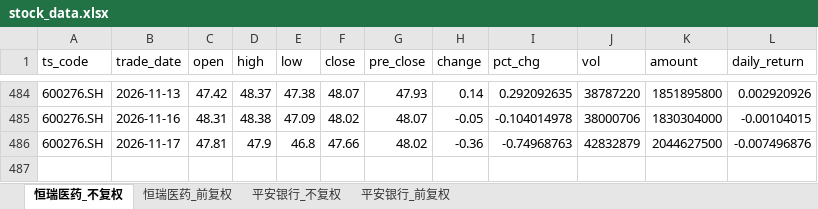
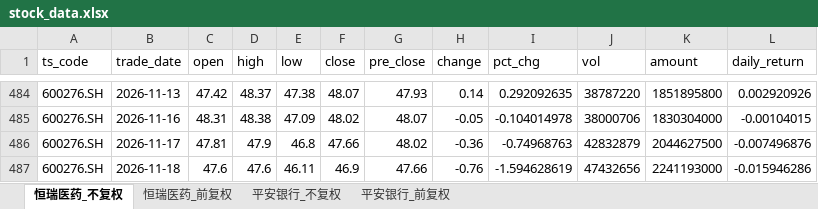
Before and after one commit to Nine1ukiyowayume/ba_agent, an Excel workbook: stock_data.xlsx, sheet 恒瑞医药_不复权, drawn as a sheet; only a part is shown, gaps mark what is left out; values as stored, in another font and other column widths than the file's, no borders; the diff names each change by its address in the sheet, - before the commit and + after, or states it on an @@ line.

```diff
--- a/stock_data.xlsx (sheet 恒瑞医药_不复权)
+++ b/stock_data.xlsx (sheet 恒瑞医药_不复权)
+row 487: 600276.SH | 2026-11-18 | 47.6 | 47.6 | 46.11 | 46.9 | 47.66 | -0.76 | -1.594628619 | 47432656 | 2241193000 | -0.015946286
```
Also changed, not shown: sheet 平安银行_不复权, sheet 恒瑞医药_前复权, sheet 平安银行_前复权, 1 other file.
